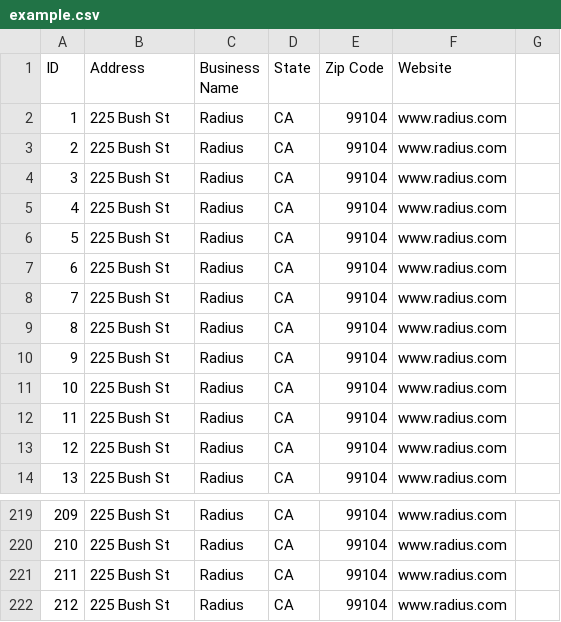
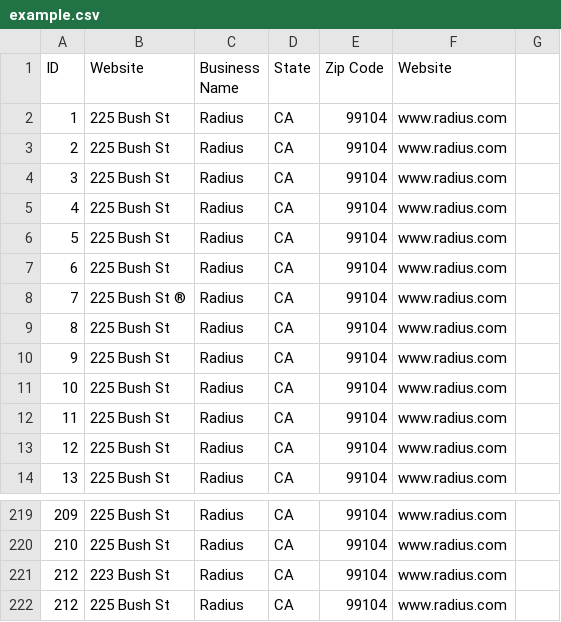
Before and after one commit to allsway/csv-parser, a CSV file: example.csv, drawn as a sheet; only a part is shown, gaps mark what is left out.

```diff
--- a/example.csv
+++ b/example.csv
@@ -1,2 +1,2 @@
-ID,Address,Business Name,State,Zip Code,Website
+ID,Website,Business Name,State,Zip Code,Website
 1,225 Bush St,Radius,CA,99104,www.radius.com
@@ -7,3 +7,3 @@ ID,Address,Business Name,State,Zip Code,Website
 6,225 Bush St,Radius,CA,99104,www.radius.com
-7,225 Bush St,Radius,CA,99104,www.radius.com
+7,225 Bush St ®,Radius,CA,99104,www.radius.com
 8,225 Bush St,Radius,CA,99104,www.radius.com
@@ -222,3 +222,3 @@ ID,Address,Business Name,State,Zip Code,Website
 210,225 Bush St,Radius,CA,99104,www.radius.com
-211,225 Bush St,Radius,CA,99104,www.radius.com
+212,223 Bush St,Radius,CA,99104,www.radius.com
 212,225 Bush St,Radius,CA,99104,www.radius.com
```
Also changed, not shown: 1 other file.
